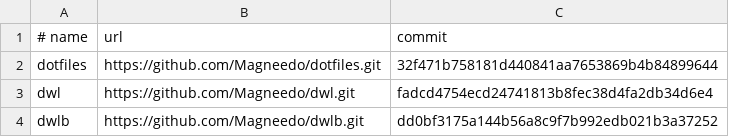
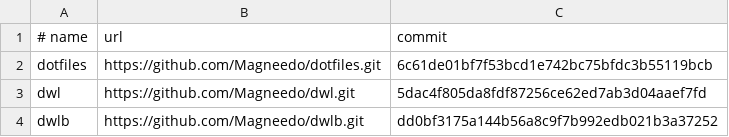
Before and after one commit to Magneedo/brenOS, a TSV file: manifests/repositories.tsv, drawn as a sheet.

```diff
--- a/manifests/repositories.tsv
+++ b/manifests/repositories.tsv
@@ -1,4 +1,4 @@
 # name	url	commit
-dotfiles	https://github.com/Magneedo/dotfiles.git	32f471b758181d440841aa7653869b4b84899644
-dwl	https://github.com/Magneedo/dwl.git	fadcd4754ecd24741813b8fec38d4fa2db34d6e4
+dotfiles	https://github.com/Magneedo/dotfiles.git	6c61de01bf7f53bcd1e742bc75bfdc3b55119bcb
+dwl	https://github.com/Magneedo/dwl.git	5dac4f805da8fdf87256ce62ed7ab3d04aaef7fd
 dwlb	https://github.com/Magneedo/dwlb.git	dd0bf3175a144b56a8c9f7b992edb021b3a37252
```
Also changed, not shown: 1 other file.
